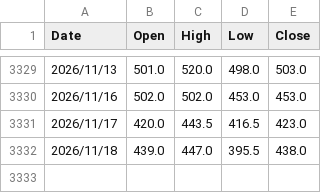
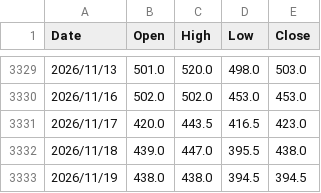
Before and after one commit to evan7646-cloud/ETF_Tracker, a CSV file: price_downloader/hist_prices/3583.csv, drawn as a sheet; only a part is shown, gaps mark what is left out.

```diff
--- a/price_downloader/hist_prices/3583.csv
+++ b/price_downloader/hist_prices/3583.csv
@@ -3332 +3332,2 @@ Date,Open,High,Low,Close
 2026/11/18,439.0,447.0,395.5,438.0
+2026/11/19,438.0,438.0,394.5,394.5
```
Also changed, not shown: price_downloader/hist_prices/3529.csv, price_downloader/hist_prices/3533.csv, 14 other files.
